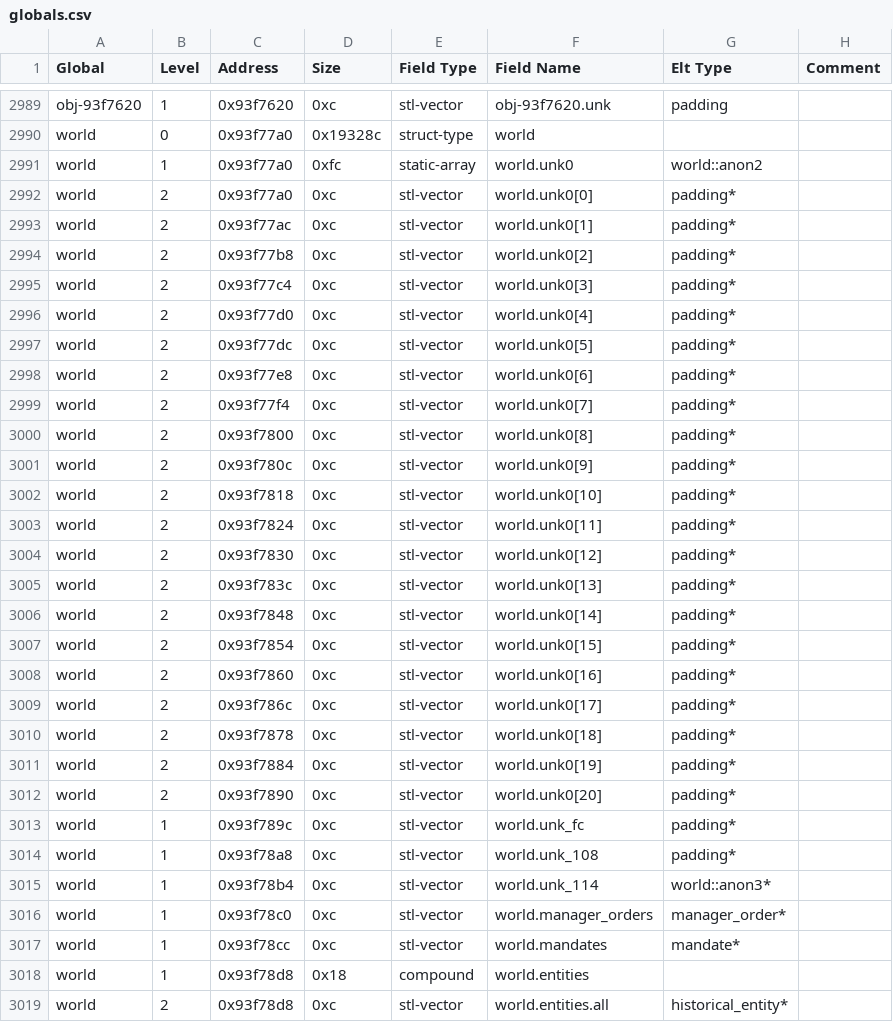
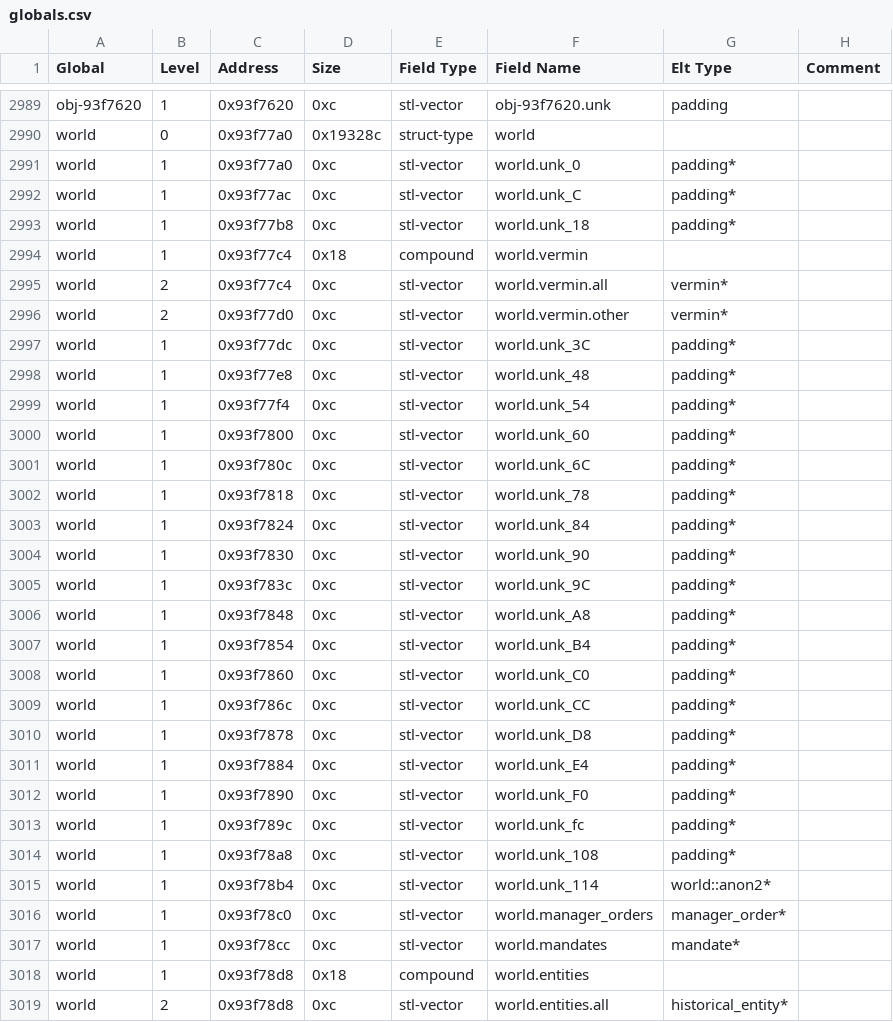
Before and after one commit to DFHack/df-structures, a CSV file: linux/globals.csv, drawn as a sheet; only a part is shown, gaps mark what is left out; the diff covers the shown part only.

```diff
--- a/linux/globals.csv
+++ b/linux/globals.csv
@@ -2990,27 +2990,27 @@
 "world","0","0x93f77a0","0x19328c","struct-type","world","",""
-"world","1","0x93f77a0","0xfc","static-array","world.unk0","world::anon2",""
-"world","2","0x93f77a0","0xc","stl-vector","world.unk0[0]","padding*",""
-"world","2","0x93f77ac","0xc","stl-vector","world.unk0[1]","padding*",""
-"world","2","0x93f77b8","0xc","stl-vector","world.unk0[2]","padding*",""
-"world","2","0x93f77c4","0xc","stl-vector","world.unk0[3]","padding*",""
-"world","2","0x93f77d0","0xc","stl-vector","world.unk0[4]","padding*",""
-"world","2","0x93f77dc","0xc","stl-vector","world.unk0[5]","padding*",""
-"world","2","0x93f77e8","0xc","stl-vector","world.unk0[6]","padding*",""
-"world","2","0x93f77f4","0xc","stl-vector","world.unk0[7]","padding*",""
-"world","2","0x93f7800","0xc","stl-vector","world.unk0[8]","padding*",""
-"world","2","0x93f780c","0xc","stl-vector","world.unk0[9]","padding*",""
-"world","2","0x93f7818","0xc","stl-vector","world.unk0[10]","padding*",""
-"world","2","0x93f7824","0xc","stl-vector","world.unk0[11]","padding*",""
-"world","2","0x93f7830","0xc","stl-vector","world.unk0[12]","padding*",""
-"world","2","0x93f783c","0xc","stl-vector","world.unk0[13]","padding*",""
-"world","2","0x93f7848","0xc","stl-vector","world.unk0[14]","padding*",""
-"world","2","0x93f7854","0xc","stl-vector","world.unk0[15]","padding*",""
-"world","2","0x93f7860","0xc","stl-vector","world.unk0[16]","padding*",""
-"world","2","0x93f786c","0xc","stl-vector","world.unk0[17]","padding*",""
-"world","2","0x93f7878","0xc","stl-vector","world.unk0[18]","padding*",""
-"world","2","0x93f7884","0xc","stl-vector","world.unk0[19]","padding*",""
-"world","2","0x93f7890","0xc","stl-vector","world.unk0[20]","padding*",""
+"world","1","0x93f77a0","0xc","stl-vector","world.unk_0","padding*",""
+"world","1","0x93f77ac","0xc","stl-vector","world.unk_C","padding*",""
+"world","1","0x93f77b8","0xc","stl-vector","world.unk_18","padding*",""
+"world","1","0x93f77c4","0x18","compound","world.vermin","",""
+"world","2","0x93f77c4","0xc","stl-vector","world.vermin.all","vermin*",""
+"world","2","0x93f77d0","0xc","stl-vector","world.vermin.other","vermin*",""
+"world","1","0x93f77dc","0xc","stl-vector","world.unk_3C","padding*",""
+"world","1","0x93f77e8","0xc","stl-vector","world.unk_48","padding*",""
+"world","1","0x93f77f4","0xc","stl-vector","world.unk_54","padding*",""
+"world","1","0x93f7800","0xc","stl-vector","world.unk_60","padding*",""
+"world","1","0x93f780c","0xc","stl-vector","world.unk_6C","padding*",""
+"world","1","0x93f7818","0xc","stl-vector","world.unk_78","padding*",""
+"world","1","0x93f7824","0xc","stl-vector","world.unk_84","padding*",""
+"world","1","0x93f7830","0xc","stl-vector","world.unk_90","padding*",""
+"world","1","0x93f783c","0xc","stl-vector","world.unk_9C","padding*",""
+"world","1","0x93f7848","0xc","stl-vector","world.unk_A8","padding*",""
+"world","1","0x93f7854","0xc","stl-vector","world.unk_B4","padding*",""
+"world","1","0x93f7860","0xc","stl-vector","world.unk_C0","padding*",""
+"world","1","0x93f786c","0xc","stl-vector","world.unk_CC","padding*",""
+"world","1","0x93f7878","0xc","stl-vector","world.unk_D8","padding*",""
+"world","1","0x93f7884","0xc","stl-vector","world.unk_E4","padding*",""
+"world","1","0x93f7890","0xc","stl-vector","world.unk_F0","padding*",""
 "world","1","0x93f789c","0xc","stl-vector","world.unk_fc","padding*",""
 "world","1","0x93f78a8","0xc","stl-vector","world.unk_108","padding*",""
-"world","1","0x93f78b4","0xc","stl-vector","world.unk_114","world::anon3*",""
+"world","1","0x93f78b4","0xc","stl-vector","world.unk_114","world::anon2*",""
 "world","1","0x93f78c0","0xc","stl-vector","world.manager_orders","manager_order*",""
```
Also changed, not shown: 144 edited cells elsewhere in this file, linux/all.csv, windows/all.csv, 3 other files.
